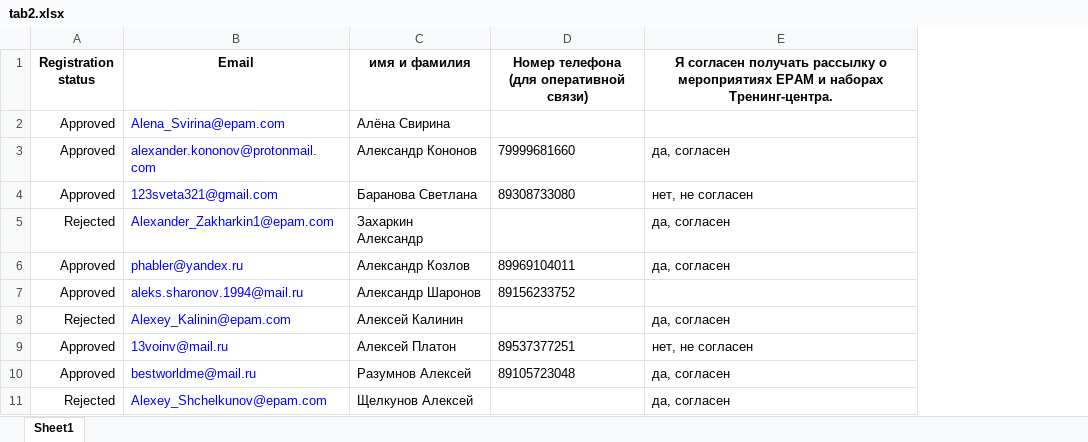
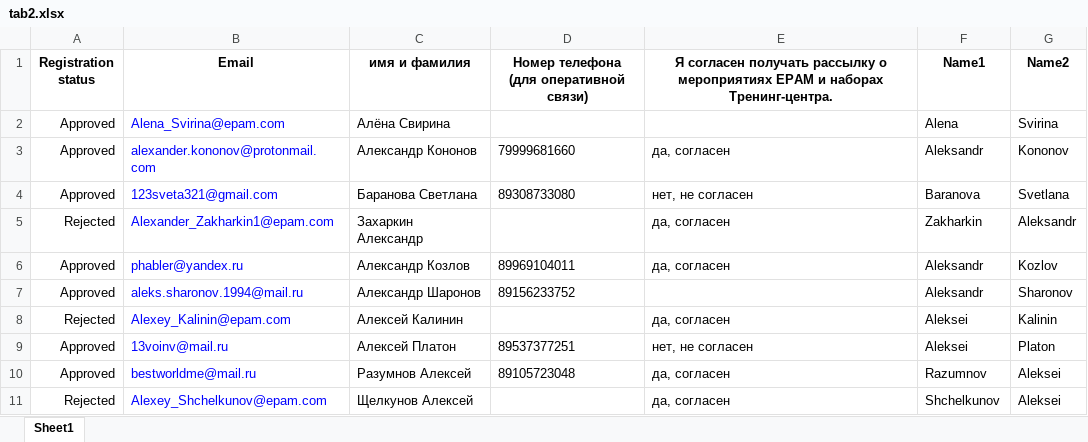
Before and after one commit to Alexandr719/exelworker, an Excel workbook: src/main/resources/tab2.xlsx, sheet Sheet1, drawn as a sheet; only a part is shown; values as stored, in another font and other column widths than the file's, no borders; the diff names each change by its address in the sheet, - before the commit and + after, or states it on an @@ line.

```diff
--- a/src/main/resources/tab2.xlsx (sheet Sheet1)
+++ b/src/main/resources/tab2.xlsx (sheet Sheet1)
+column F (Name1), rows 2-11: Alena | Aleksandr | Baranova | Zakharkin | Aleksandr | Aleksandr | Aleksei | Aleksei | Razumnov | Shchelkunov
+column G (Name2), rows 2-11: Svirina | Kononov | Svetlana | Aleksandr | Kozlov | Sharonov | Kalinin | Platon | Aleksei | Aleksei
```
Also changed, not shown: 7 other files.
